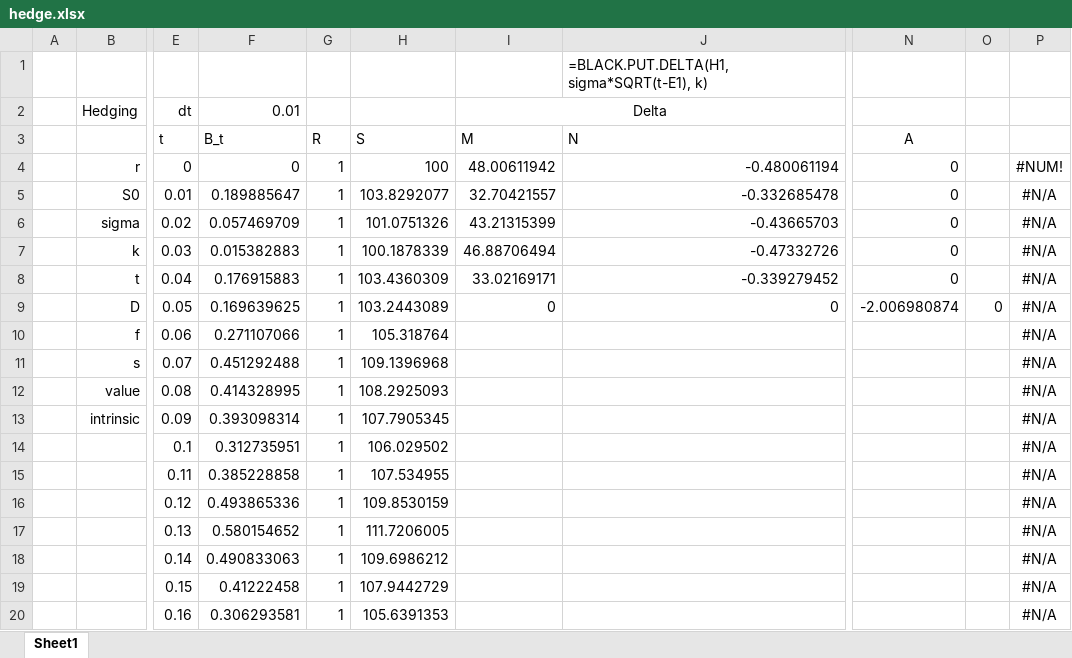
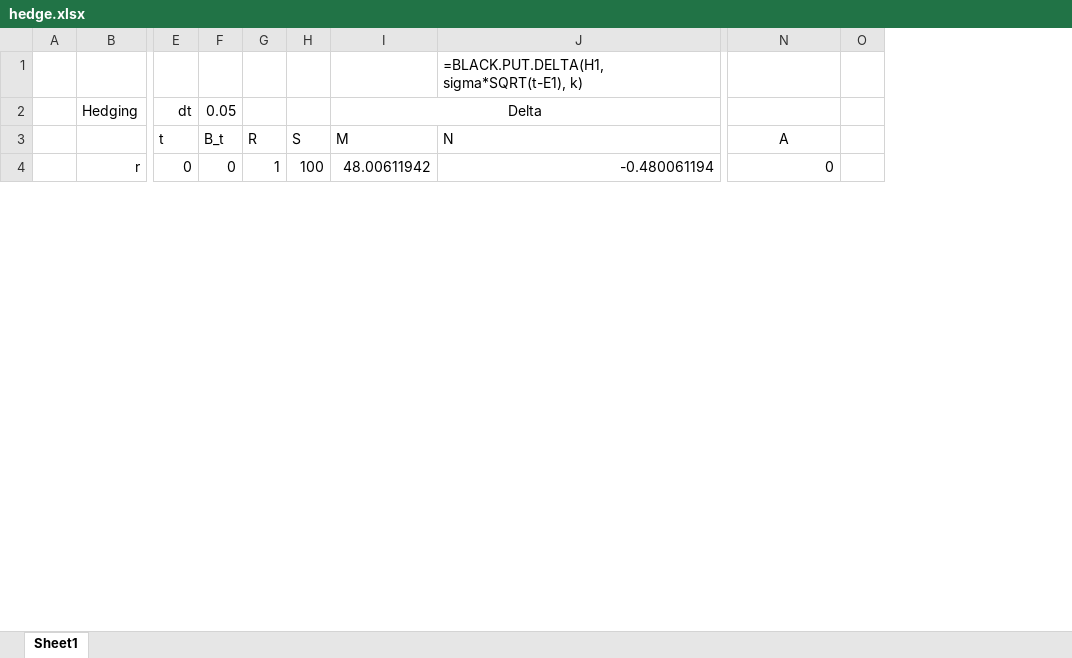
Before and after one commit to FRE6233/Fall2023, an Excel workbook: xls/hedge.xlsx, sheet Sheet1, drawn as a sheet; only a part is shown, gaps mark what is left out; values as stored, in another font and other column widths than the file's, no borders; removed rows and columns are numbered as before the commit, all else as after; rows hold the shown columns only; the diff covers the shown part only; the diff names each change by its address in the sheet, - before the commit and + after, or states it on an @@ line.

```diff
--- a/xls/hedge.xlsx (sheet Sheet1)
+++ b/xls/hedge.xlsx (sheet Sheet1)
-column F (B_t), row 2: 0.01; row 4: 0
+column F (B_t), row 2: 0.05; row 4: 0
-column H (S), row 4: 100
+column H (S), row 4: 100
-column O, empty
-column P, row 4: #NUM!
+column O, empty
-row 5:  | S0 | 0.01 | 0.189885647 | 1 | 103.8292077 | 32.70421557 | -0.332685478 | 0 |  | #N/A
-row 6:  | sigma | 0.02 | 0.057469709 | 1 | 101.0751326 | 43.21315399 | -0.43665703 | 0 |  | #N/A
-row 7:  | k | 0.03 | 0.015382883 | 1 | 100.1878339 | 46.88706494 | -0.47332726 | 0 |  | #N/A
-row 8:  | t | 0.04 | 0.176915883 | 1 | 103.4360309 | 33.02169171 | -0.339279452 | 0 |  | #N/A
-row 9:  | D | 0.05 | 0.169639625 | 1 | 103.2443089 | 0 | 0 | -2.006980874 | 0 | #N/A
-row 10:  | f | 0.06 | 0.271107066 | 1 | 105.318764 |  |  |  |  | #N/A
-row 11:  | s | 0.07 | 0.451292488 | 1 | 109.1396968 |  |  |  |  | #N/A
-row 12:  | value | 0.08 | 0.414328995 | 1 | 108.2925093 |  |  |  |  | #N/A
-row 13:  | intrinsic | 0.09 | 0.393098314 | 1 | 107.7905345 |  |  |  |  | #N/A
-row 14:  |  | 0.1 | 0.312735951 | 1 | 106.029502 |  |  |  |  | #N/A
-row 15:  |  | 0.11 | 0.385228858 | 1 | 107.534955 |  |  |  |  | #N/A
-row 16:  |  | 0.12 | 0.493865336 | 1 | 109.8530159 |  |  |  |  | #N/A
-row 17:  |  | 0.13 | 0.580154652 | 1 | 111.7206005 |  |  |  |  | #N/A
-row 18:  |  | 0.14 | 0.490833063 | 1 | 109.6986212 |  |  |  |  | #N/A
-row 19:  |  | 0.15 | 0.41222458 | 1 | 107.9442729 |  |  |  |  | #N/A
-row 20:  |  | 0.16 | 0.306293581 | 1 | 105.6391353 |  |  |  |  | #N/A
```
Also changed, not shown: 6 added rows and 9 removed rows elsewhere in this sheet, 2 other files.
